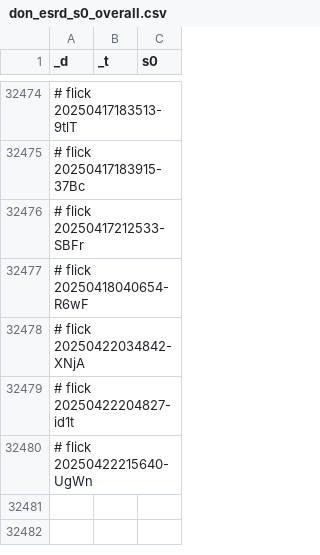
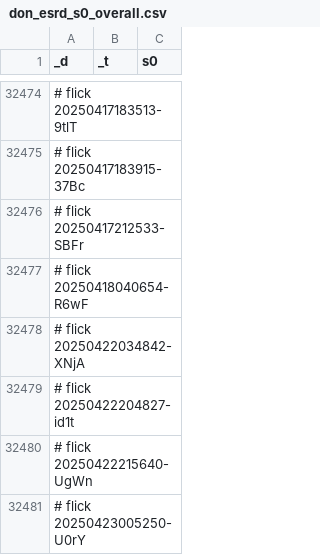
Before and after one commit to abikesa/bronx, a CSV file: kitabo/ensi/ukubona/donorcase/test3/assets/csv/don_esrd_s0_overall.csv, drawn as a sheet; only a part is shown, gaps mark what is left out.

Commit message:
kitabo/ensi/ukubona/donorcase/test3/assets/csv/don_esrd_s0_overall.csv

```diff
--- a/kitabo/ensi/ukubona/donorcase/test3/assets/csv/don_esrd_s0_overall.csv
+++ b/kitabo/ensi/ukubona/donorcase/test3/assets/csv/don_esrd_s0_overall.csv
@@ -32480 +32480,2 @@ _d,_t,s0
 # flick 20250422215640-UgWn
+# flick 20250423005250-U0rY
```
